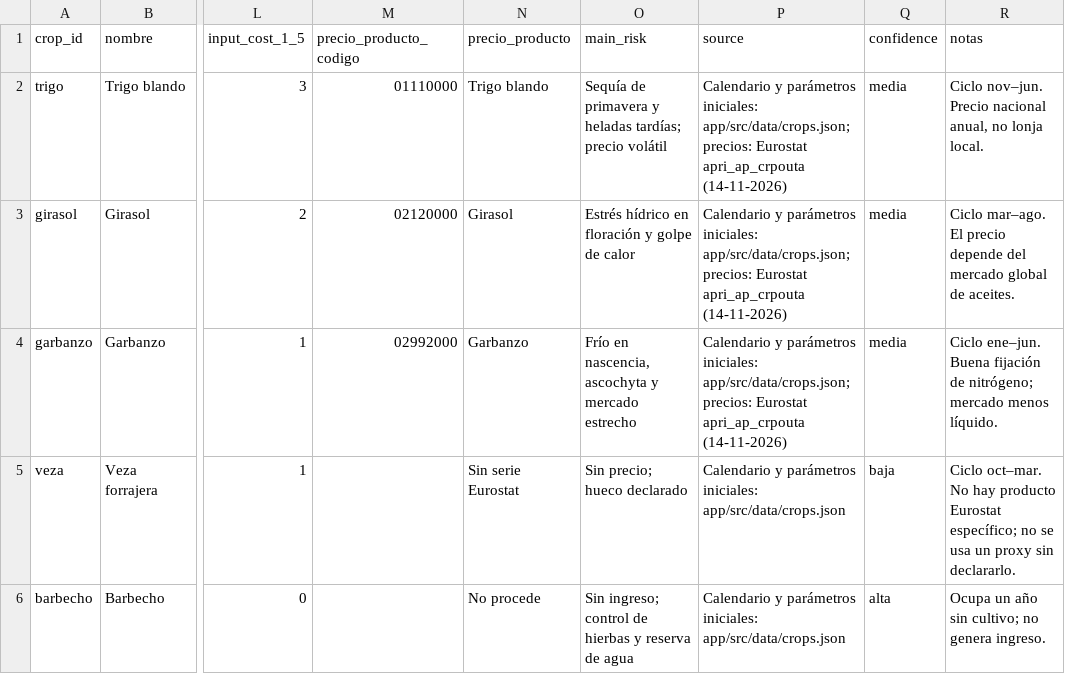
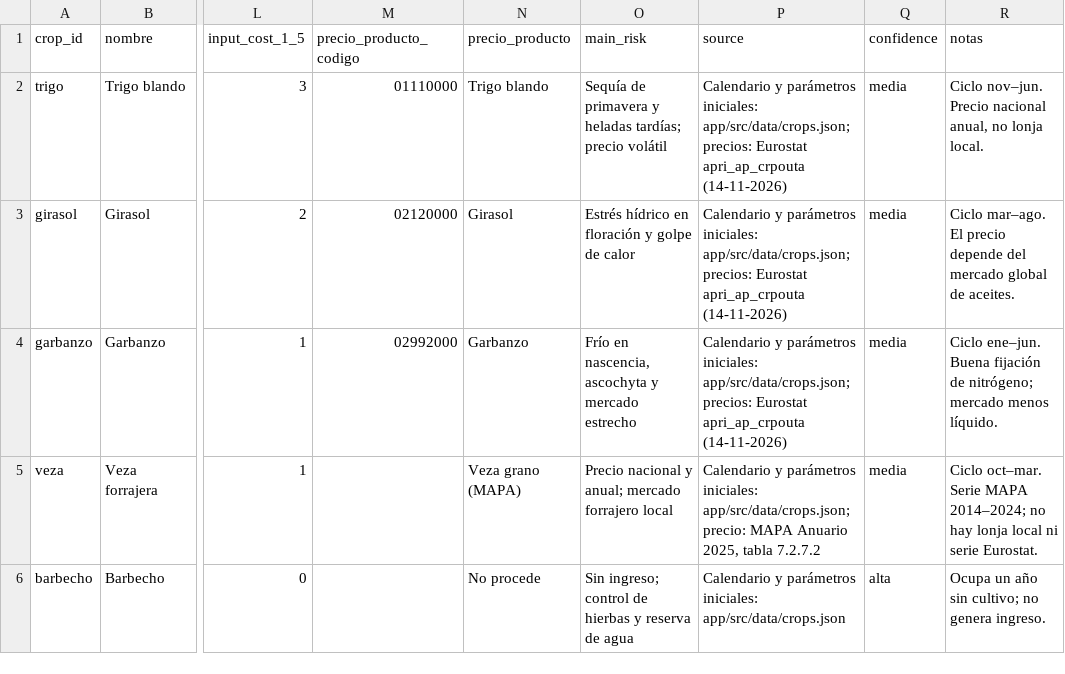
Before and after one commit to jesus1516/Ciberpiso, a CSV file: data/crops.csv, drawn as a sheet; only a part is shown, gaps mark what is left out; the diff names each change by its address in the sheet, - before the commit and + after, or states it on an @@ line.

Commit message:
feat(data): añade precio de veza del MAPA y hace R2 comparable

```diff
--- a/data/crops.csv
+++ b/data/crops.csv
-N5 (precio_producto): Sin serie Eurostat
+N5 (precio_producto): Veza grano (MAPA)
-O5 (main_risk): Sin precio; hueco declarado
+O5 (main_risk): Precio nacional y anual; mercado forrajero local
-P5 (source): …parámetros iniciales: app/src/data/crops.json
+P5 (source): …parámetros iniciales: app/src/data/crops.json; precio: MAPA Anuario 2025, tabla 7.2.7.2
-Q5 (confidence): baja
+Q5 (confidence): media
-R5 (notas): Ciclo oct–mar. No hay producto Eurostat específico; no se usa un proxy sin declararlo.
+R5 (notas): Ciclo oct–mar. Serie MAPA 2014–2024; no hay lonja local ni serie Eurostat.
```
Also changed, not shown: 14 other files.
